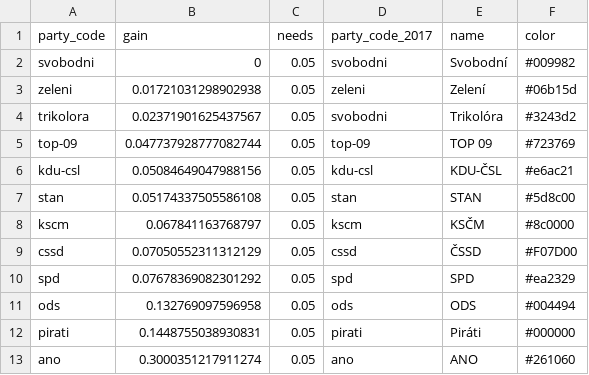
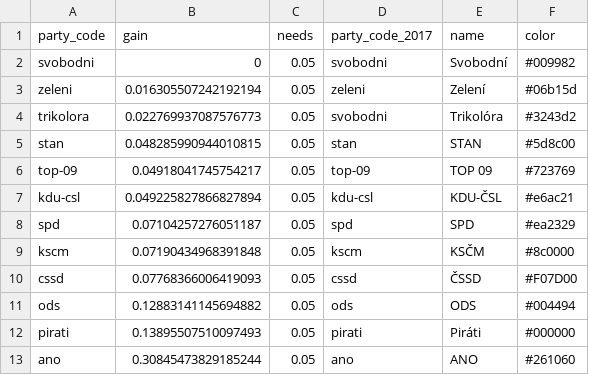
Before and after one commit to michalskop/mandaty.cz, a CSV file: seats/mandaty.csv, drawn as a sheet.

```diff
--- a/seats/mandaty.csv
+++ b/seats/mandaty.csv
@@ -2,12 +2,12 @@ party_code,gain,needs,party_code_2017,name,color
 svobodni,0,0.05,svobodni,Svobodní,#009982
-zeleni,0.01721031298902938,0.05,zeleni,Zelení,#06b15d
-trikolora,0.02371901625437567,0.05,svobodni,Trikolóra,#3243d2
-top-09,0.047737928777082744,0.05,top-09,TOP 09,#723769
-kdu-csl,0.05084649047988156,0.05,kdu-csl,KDU-ČSL,#e6ac21
-stan,0.05174337505586108,0.05,stan,STAN,#5d8c00
-kscm,0.067841163768797,0.05,kscm,KSČM,#8c0000
-cssd,0.07050552311312129,0.05,cssd,ČSSD,#F07D00
-spd,0.07678369082301292,0.05,spd,SPD,#ea2329
-ods,0.132769097596958,0.05,ods,ODS,#004494
-pirati,0.1448755038930831,0.05,pirati,Piráti,#000000
-ano,0.3000351217911274,0.05,ano,ANO,#261060
+zeleni,0.016305507242192194,0.05,zeleni,Zelení,#06b15d
+trikolora,0.022769937087576773,0.05,svobodni,Trikolóra,#3243d2
+stan,0.048285990944010815,0.05,stan,STAN,#5d8c00
+top-09,0.04918041745754217,0.05,top-09,TOP 09,#723769
+kdu-csl,0.049225827866827894,0.05,kdu-csl,KDU-ČSL,#e6ac21
+spd,0.07104257276051187,0.05,spd,SPD,#ea2329
+kscm,0.07190434968391848,0.05,kscm,KSČM,#8c0000
+cssd,0.07768366006419093,0.05,cssd,ČSSD,#F07D00
+ods,0.12883141145694882,0.05,ods,ODS,#004494
+pirati,0.13895507510097493,0.05,pirati,Piráti,#000000
+ano,0.30845473829185244,0.05,ano,ANO,#261060
```
Also changed, not shown: 10 other files.
